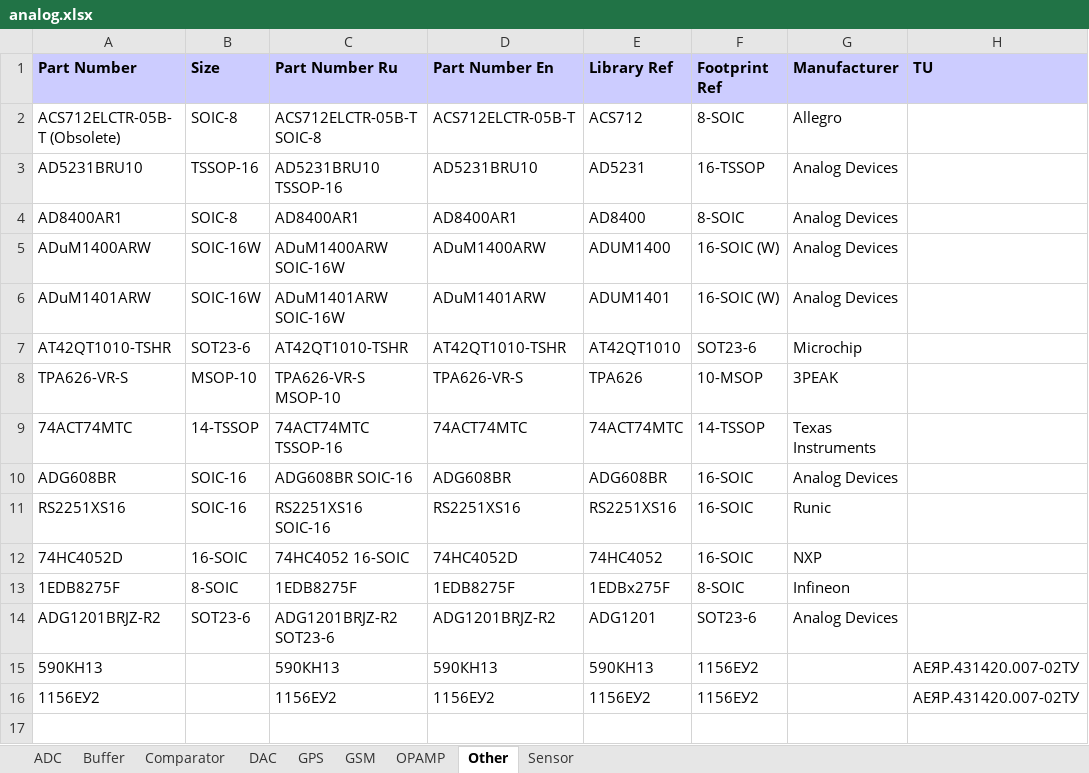
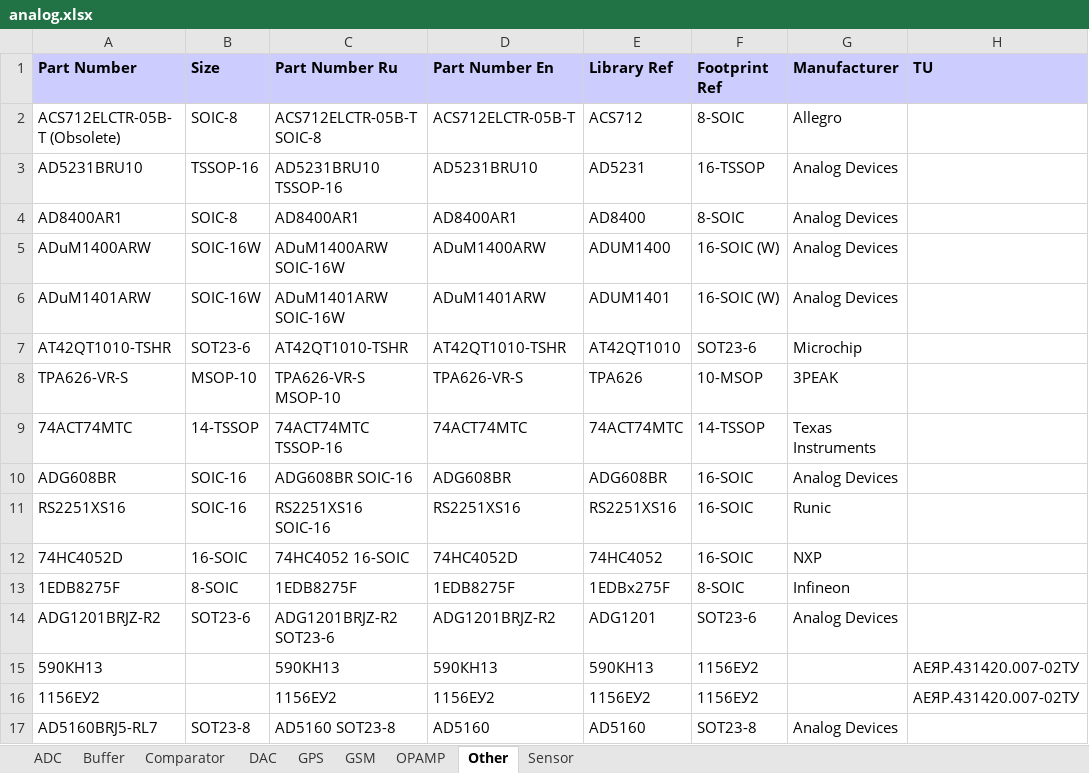
Before and after one commit to garou-g/elem_altium_db2, an Excel workbook: library/analog.xlsx, sheet Other, drawn as a sheet; values as stored, in another font and other column widths than the file's, no borders; the diff names each change by its address in the sheet, - before the commit and + after, or states it on an @@ line.

```diff
--- a/library/analog.xlsx (sheet Other)
+++ b/library/analog.xlsx (sheet Other)
+row 17: AD5160BRJ5-RL7 | SOT23-8 | AD5160 SOT23-8 | AD5160 | AD5160 | SOT23-8 | Analog Devices
```
Also changed, not shown: library/connectors.xlsx, library/diode.xlsx, 12 other files.
